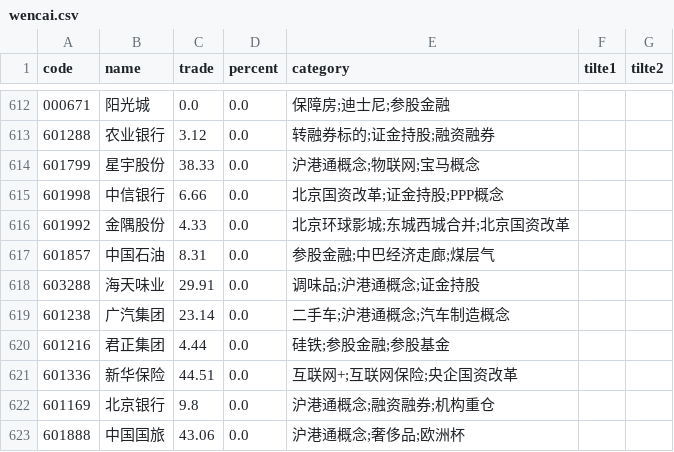
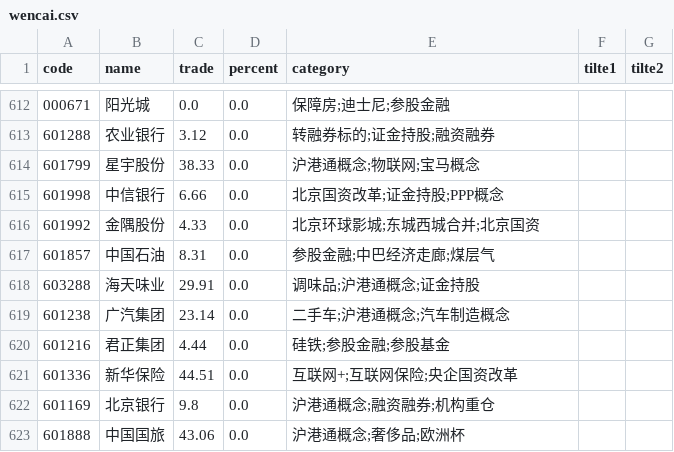
Before and after one commit to johnsonhongyi/pyQuant, a CSV file: stock/JohnsonUtil/wencai/wencai.csv, drawn as a sheet; only a part is shown, gaps mark what is left out.

```diff
--- a/stock/JohnsonUtil/wencai/wencai.csv
+++ b/stock/JohnsonUtil/wencai/wencai.csv
@@ -615,3 +615,3 @@ code,name,trade,percent,category,tilte1,tilte2
 601998,中信银行,6.66,0.0,北京国资改革;证金持股;PPP概念,,
-601992,金隅股份,4.33,0.0,北京环球影城;东城西城合并;北京国资改革,,
+601992,金隅股份,4.33,0.0,北京环球影城;东城西城合并;北京国资,,
 601857,中国石油,8.31,0.0,参股金融;中巴经济走廊;煤层气,,
```
Also changed, not shown: 14 other files.
